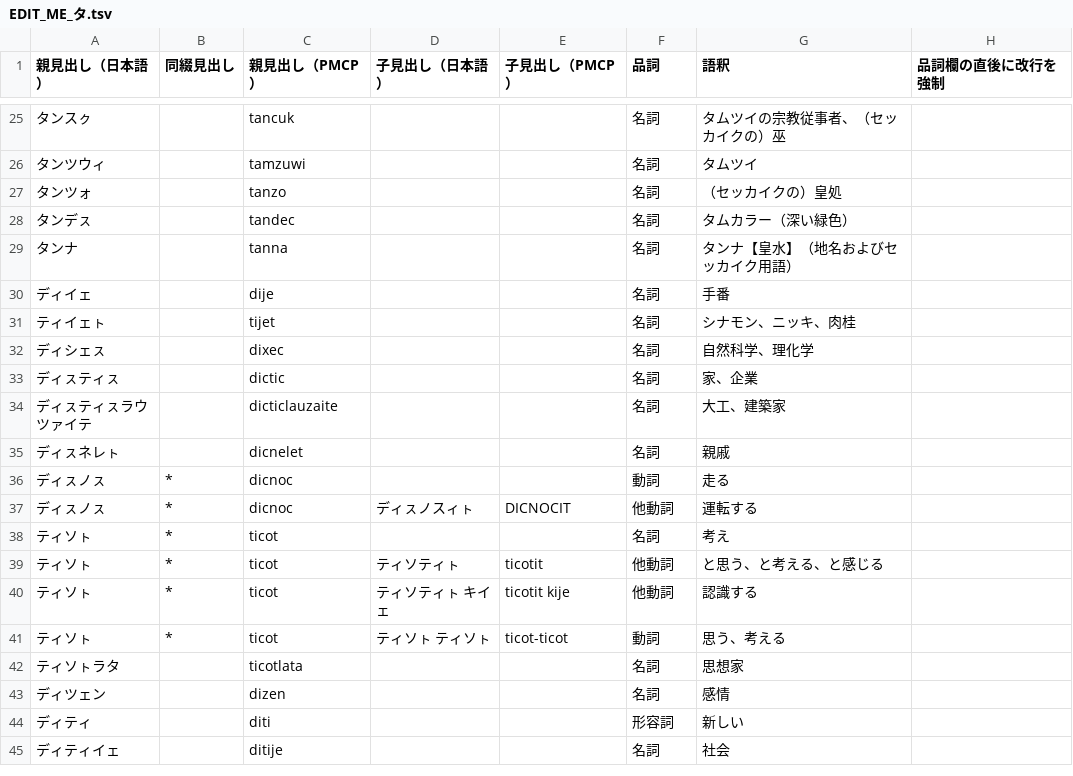
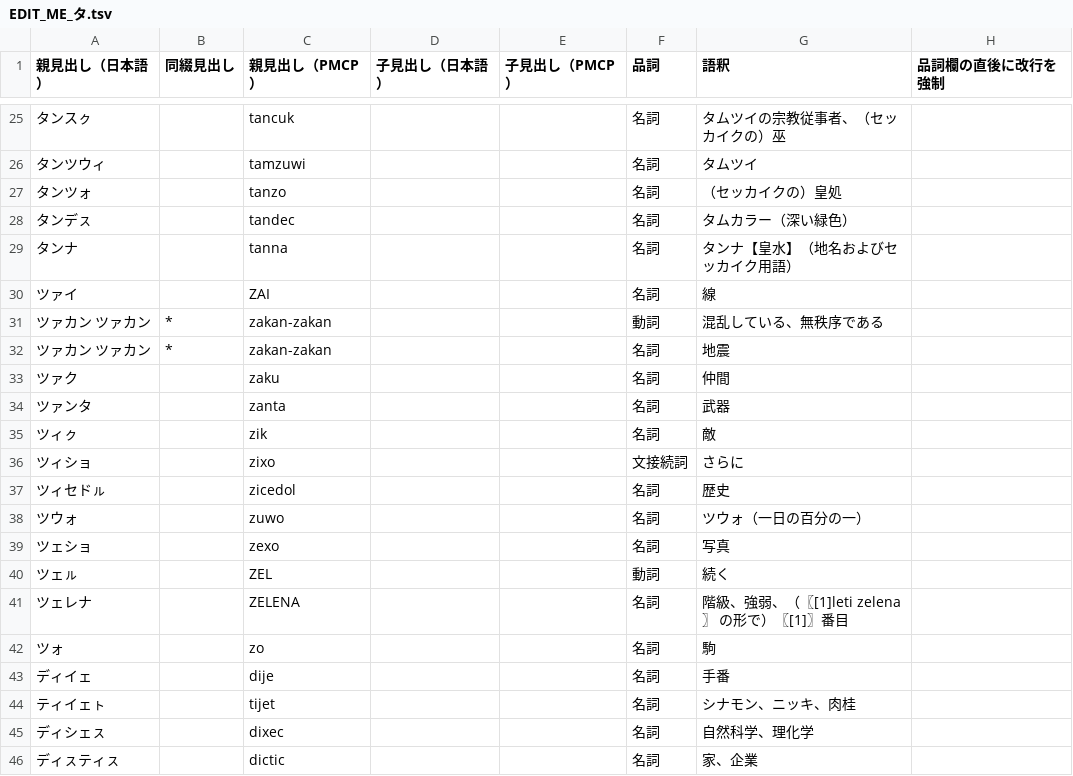
Before and after one commit to sozysozbot/pmcp_50on, a TSV file: dictionary/EDIT_ME_タ.tsv, drawn as a sheet; only a part is shown, gaps mark what is left out; the shorter side is filled out with more unchanged rows; the diff names each change by its address in the sheet, - before the commit and + after, or states it on an @@ line.

```diff
--- a/dictionary/EDIT_ME_タ.tsv
+++ b/dictionary/EDIT_ME_タ.tsv
+row 30: ツァイ |  | ZAI |  |  | 名詞 | 線
+row 31: ツァカン ツァカン | * | zakan-zakan |  |  | 動詞 | 混乱している、無秩序である
+row 32: ツァカン ツァカン | * | zakan-zakan |  |  | 名詞 | 地震
+row 33: ツァク |  | zaku |  |  | 名詞 | 仲間
+row 34: ツァンタ |  | zanta |  |  | 名詞 | 武器
+row 35: ツィㇰ |  | zik |  |  | 名詞 | 敵
+row 36: ツィショ |  | zixo |  |  | 文接続詞 | さらに
+row 37: ツィセドㇽ |  | zicedol |  |  | 名詞 | 歴史
+row 38: ツウォ |  | zuwo |  |  | 名詞 | ツウォ（一日の百分の一）
+row 39: ツェショ |  | zexo |  |  | 名詞 | 写真
+row 40: ツェㇽ |  | ZEL |  |  | 動詞 | 続く
+row 41: ツェレナ |  | ZELENA |  |  | 名詞 | 階級、強弱、（〖[1]leti zelena〗 の形で）〖[1]〗番目
+row 42: ツォ |  | zo |  |  | 名詞 | 駒
```
Also changed, not shown: 12 other files.
